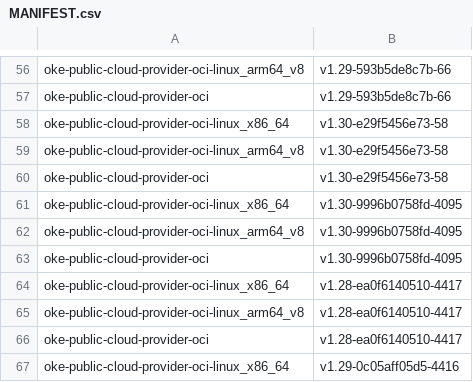
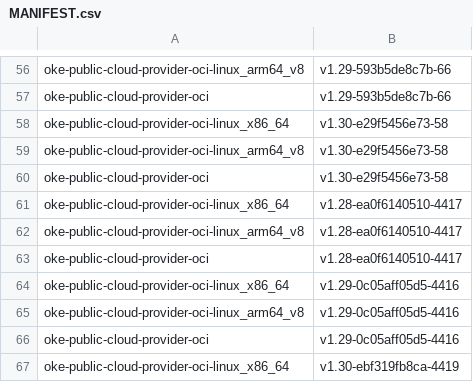
Before and after one commit to AkarshES/oci-cloud-controller-manager, a CSV file: MANIFEST.csv, drawn as a sheet; only a part is shown, gaps mark what is left out; the shorter side is filled out with more unchanged rows.

```diff
--- a/MANIFEST.csv
+++ b/MANIFEST.csv
@@ -60,5 +60,2 @@ oke-public-cloud-provider-oci-linux_arm64_v8      , v1.30-e29f5456e73-58
 oke-public-cloud-provider-oci                     , v1.30-e29f5456e73-58
-oke-public-cloud-provider-oci-linux_x86_64        , v1.30-9996b0758fd-4095
-oke-public-cloud-provider-oci-linux_arm64_v8      , v1.30-9996b0758fd-4095
-oke-public-cloud-provider-oci                     , v1.30-9996b0758fd-4095
 oke-public-cloud-provider-oci-linux_x86_64        , v1.28-ea0f6140510-4417
```
Also changed, not shown: 2 other files.
